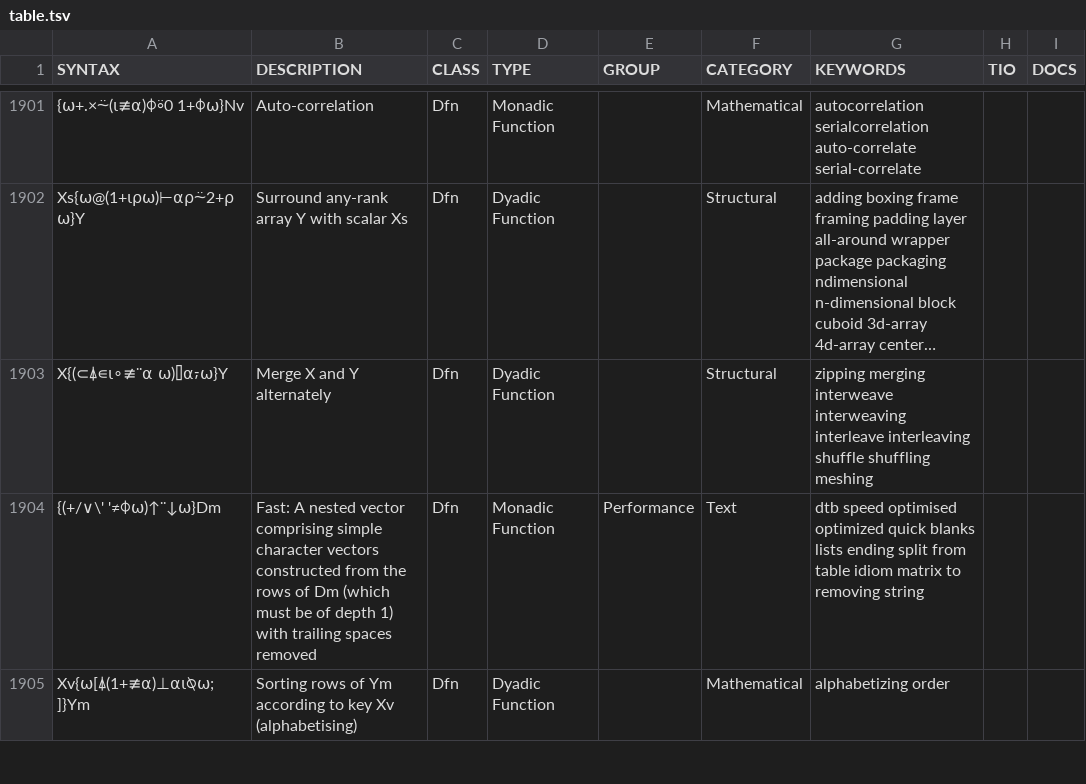
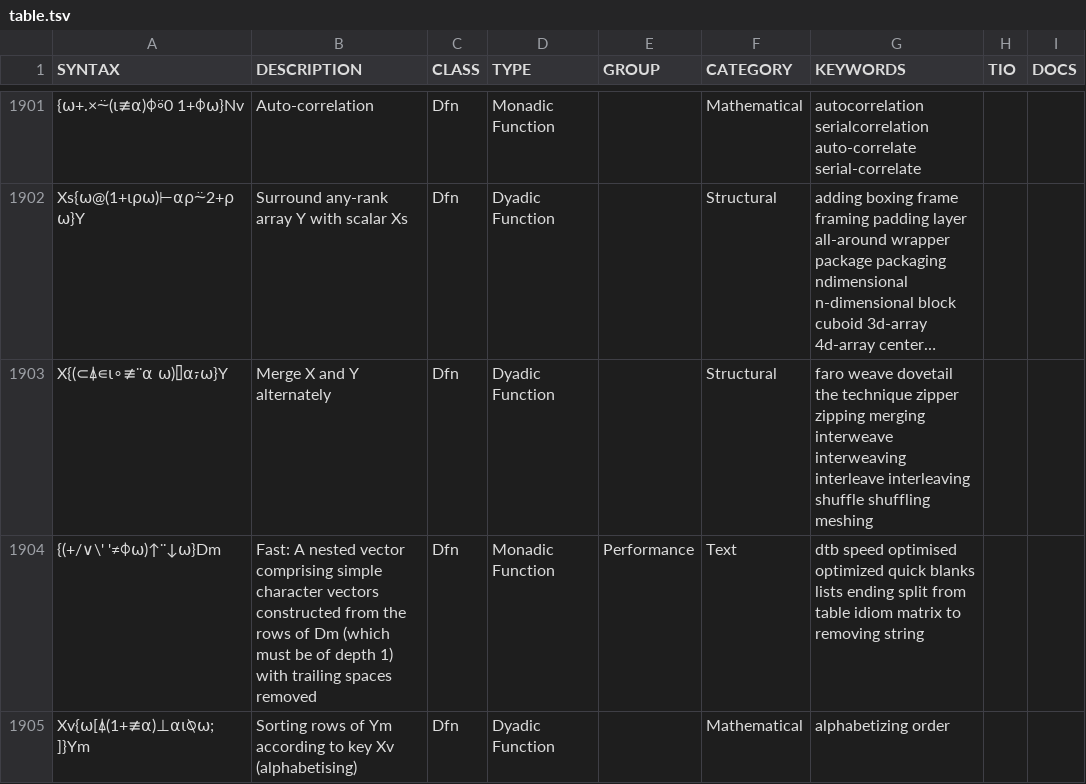
Before and after one commit to abrudz/aplcart, a TSV file: table.tsv, drawn as a sheet; only a part is shown, gaps mark what is left out; long unchanged cells end in …; the diff covers the shown part only; the diff names each change by its address in the sheet, - before the commit and + after, or states it on an @@ line.

```diff
--- a/table.tsv
+++ b/table.tsv
-G1903 (KEYWORDS): zipping merging…
+G1903 (KEYWORDS): faro weave dovetail the technique zipper zipping merging…
```
Also changed, not shown: 5 edited cells elsewhere in this file.
